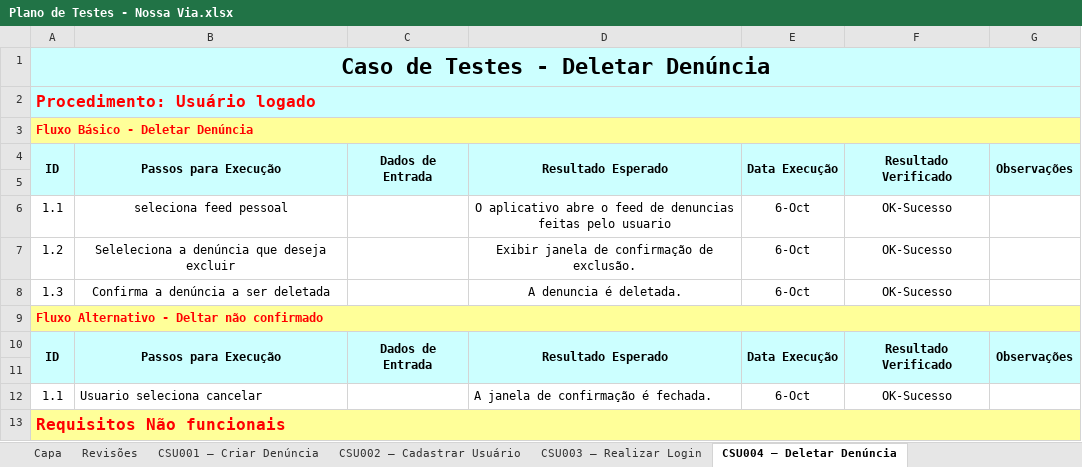
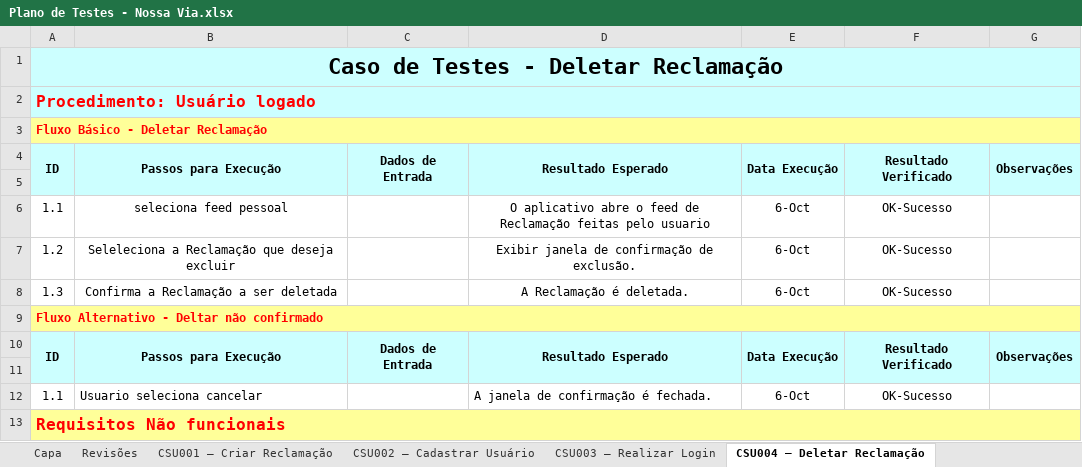
Before and after one commit to frsouzaa/Documentacao-TCC-NossaVia, an Excel workbook: Documentação/Plano de Testes - Nossa Via.xlsx, sheet CSU004 – Deletar Reclamação, drawn as a sheet; values as stored, in another font and other column widths than the file's, no borders; the diff names each change by its address in the sheet, - before the commit and + after, or states it on an @@ line.

Commit message:
Corrige termo denuncia por reclamacao

```diff
--- a/Documentação/Plano de Testes - Nossa Via.xlsx (sheet CSU004 – Deletar Reclamação)
+++ b/Documentação/Plano de Testes - Nossa Via.xlsx (sheet CSU004 – Deletar Reclamação)
-sheet tab: CSU001 – Criar Denúncia
+sheet tab: CSU001 – Criar Reclamação
-sheet tab: CSU004 – Deletar Denúncia
+sheet tab: CSU004 – Deletar Reclamação
-A1: Caso de Testes - Deletar Denúncia
+A1: Caso de Testes - Deletar Reclamação
-A3: Fluxo Básico - Deletar Denúncia
+A3: Fluxo Básico - Deletar Reclamação
-D6: …feed de denuncias feitas pelo…
+D6: …feed de Reclamação feitas pelo…
-B7: Seleleciona a denúncia que deseja excluir
+B7: Seleleciona a Reclamação que deseja excluir
-B8: Confirma a denúncia a ser deletada
+B8: Confirma a Reclamação a ser deletada
-D8: A denuncia é deletada.
+D8: A Reclamação é deletada.
```
Also changed, not shown: sheet CSU005 – Editar Reclamação, sheet CSU007 – Feed de Reclamações, sheet CSU006 – Alterar Status, sheet CSU013 - Feed Pessoal, sheet CSU008 – Visualizar Reclamação, other sheet tabs.
